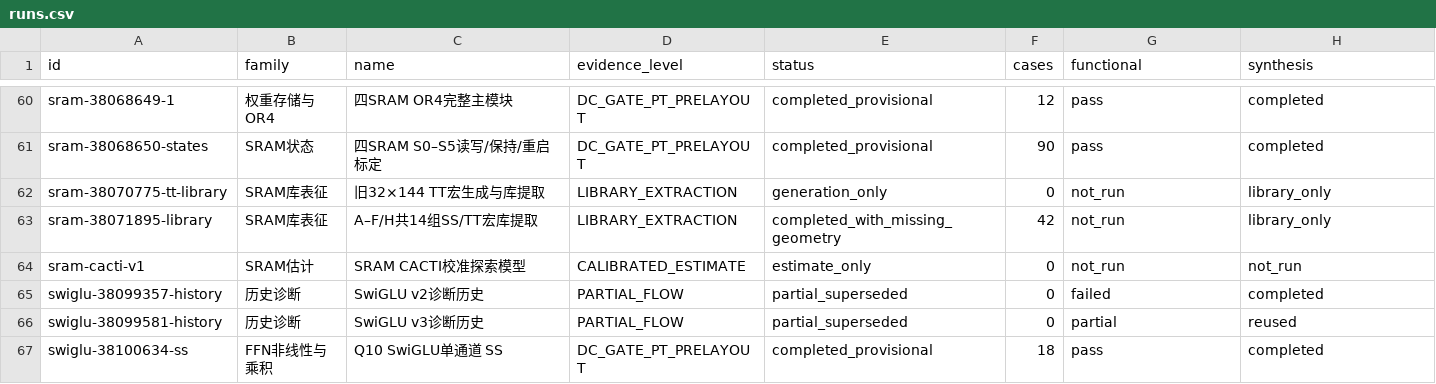
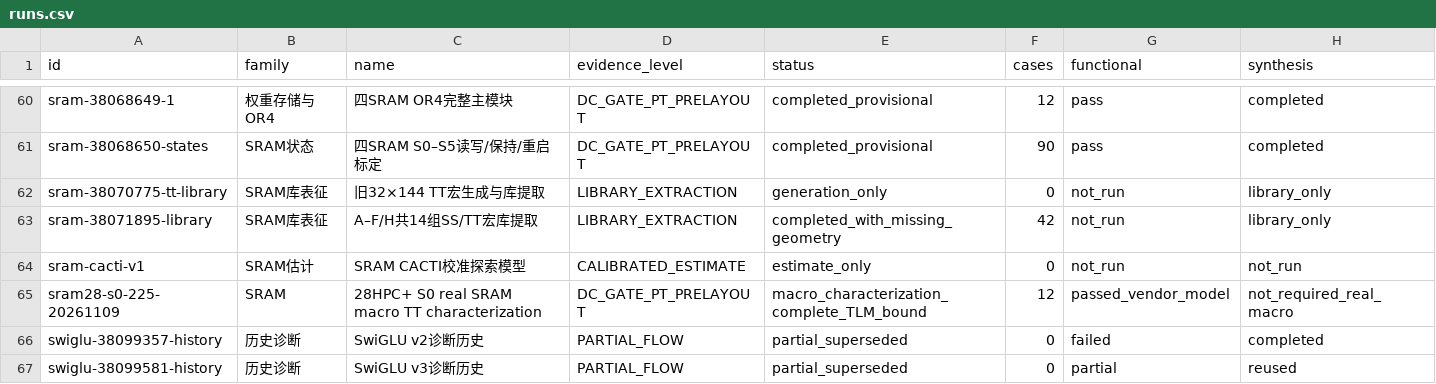
Before and after one commit to rayggxia-workspace/pbit-llm-qwen-baselines, a CSV file: digital_circuit_simulation_registry/runs.csv, drawn as a sheet; only a part is shown, gaps mark what is left out; the shorter side is filled out with more unchanged rows; rows hold the shown columns only; the diff names each change by its address in the sheet, - before the commit and + after, or states it on an @@ line.

```diff
--- a/digital_circuit_simulation_registry/runs.csv
+++ b/digital_circuit_simulation_registry/runs.csv
+row 65: sram28-s0-225-20261109 | SRAM | 28HPC+ S0 real SRAM macro TT characterization | DC_GATE_PT_PRELAYOUT | macro_characterization_complete_TLM_bound | 12 | passed_vendor_model | not_required_real_macro
```
Also changed, not shown: digital_circuit_simulation_registry/artifact_locations.csv, 22 other files.
